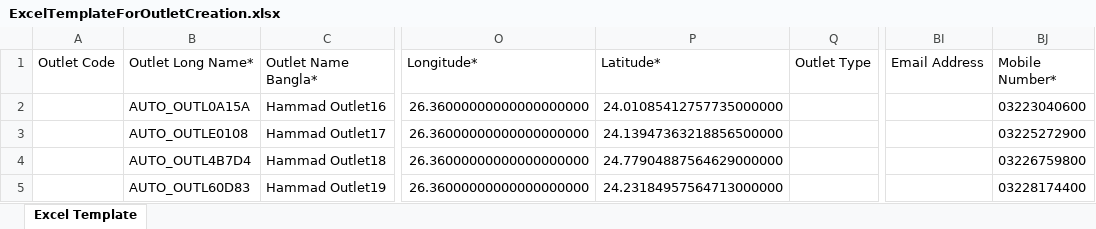
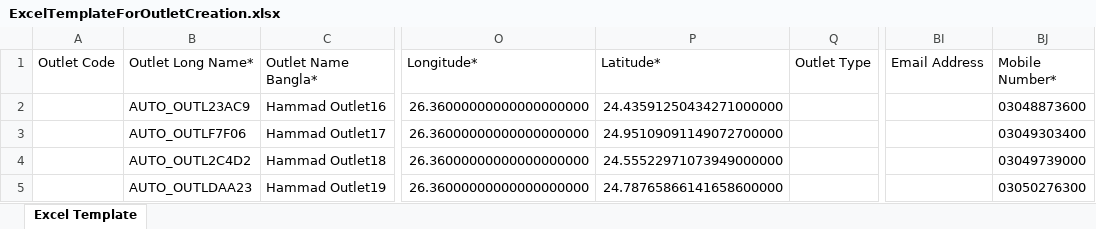
Before and after one commit to hadiimran00/ExcelGenerator, an Excel workbook: ResourcesBD/ExcelTemplateForOutletCreation.xlsx, sheet Excel Template, drawn as a sheet; only a part is shown, gaps mark what is left out; values as stored, in another font and other column widths than the file's, no borders; the diff names each change by its address in the sheet, - before the commit and + after, or states it on an @@ line.

```diff
--- a/ResourcesBD/ExcelTemplateForOutletCreation.xlsx (sheet Excel Template)
+++ b/ResourcesBD/ExcelTemplateForOutletCreation.xlsx (sheet Excel Template)
-B2 (Outlet Long Name*): AUTO_OUTL0A15A
+B2 (Outlet Long Name*): AUTO_OUTL23AC9
-P2 (Latitude*): 24.01085412757735000000
+P2 (Latitude*): 24.43591250434271000000
-BJ2 (Mobile Number*): 03223040600
+BJ2 (Mobile Number*): 03048873600
-B3 (Outlet Long Name*): AUTO_OUTLE0108
+B3 (Outlet Long Name*): AUTO_OUTLF7F06
-P3 (Latitude*): 24.13947363218856500000
+P3 (Latitude*): 24.95109091149072700000
-BJ3 (Mobile Number*): 03225272900
+BJ3 (Mobile Number*): 03049303400
-B4 (Outlet Long Name*): AUTO_OUTL4B7D4
+B4 (Outlet Long Name*): AUTO_OUTL2C4D2
-P4 (Latitude*): 24.77904887564629000000
+P4 (Latitude*): 24.55522971073949000000
-BJ4 (Mobile Number*): 03226759800
+BJ4 (Mobile Number*): 03049739000
-B5 (Outlet Long Name*): AUTO_OUTL60D83
+B5 (Outlet Long Name*): AUTO_OUTLDAA23
-P5 (Latitude*): 24.23184957564713000000
+P5 (Latitude*): 24.78765866141658600000
-BJ5 (Mobile Number*): 03228174400
+BJ5 (Mobile Number*): 03050276300
```
Also changed, not shown: ResourcesBD/dsrProfileData.xlsx, ResourcesPK/ExcelTemplateForOutletCreation.xlsx, 15 other files.
